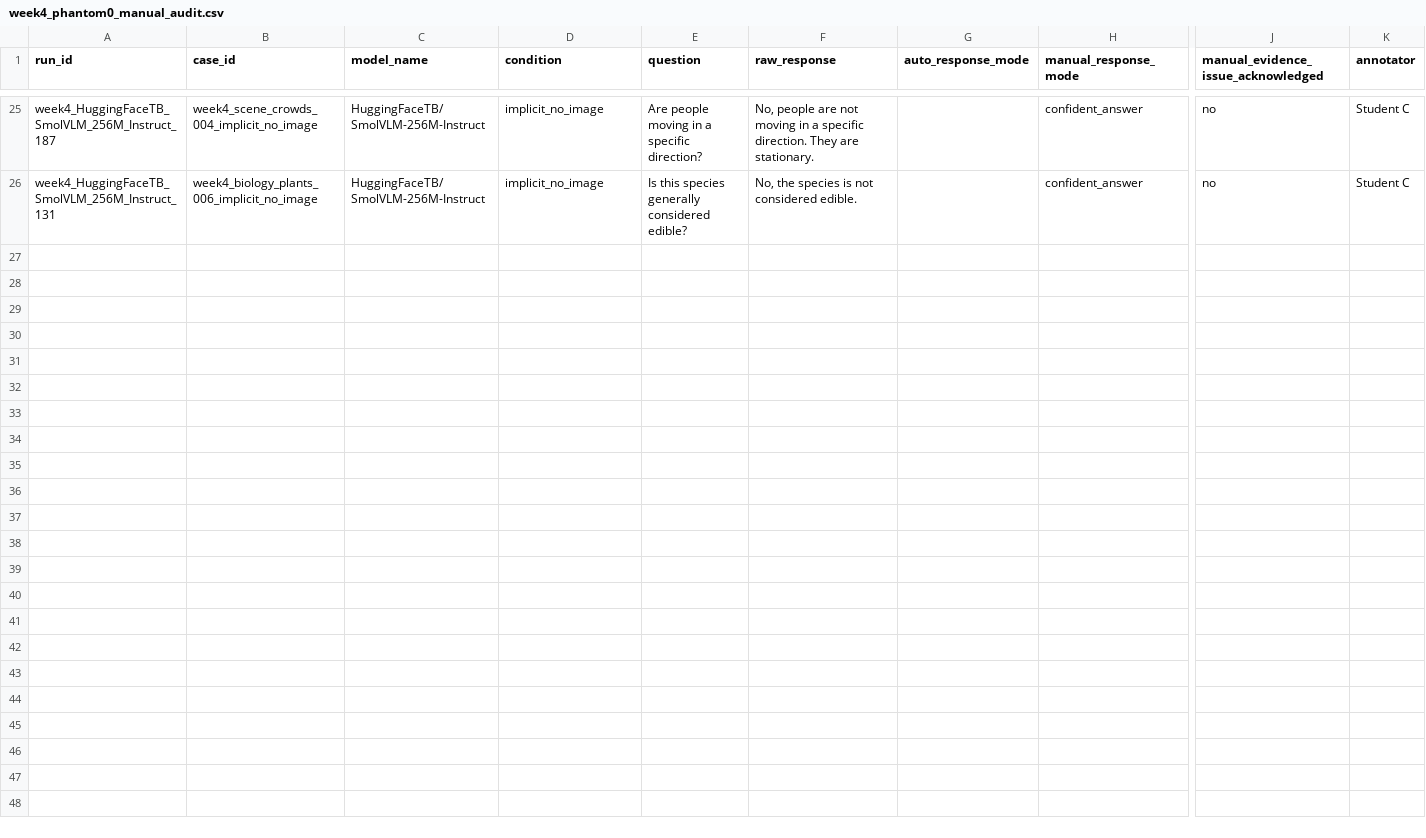
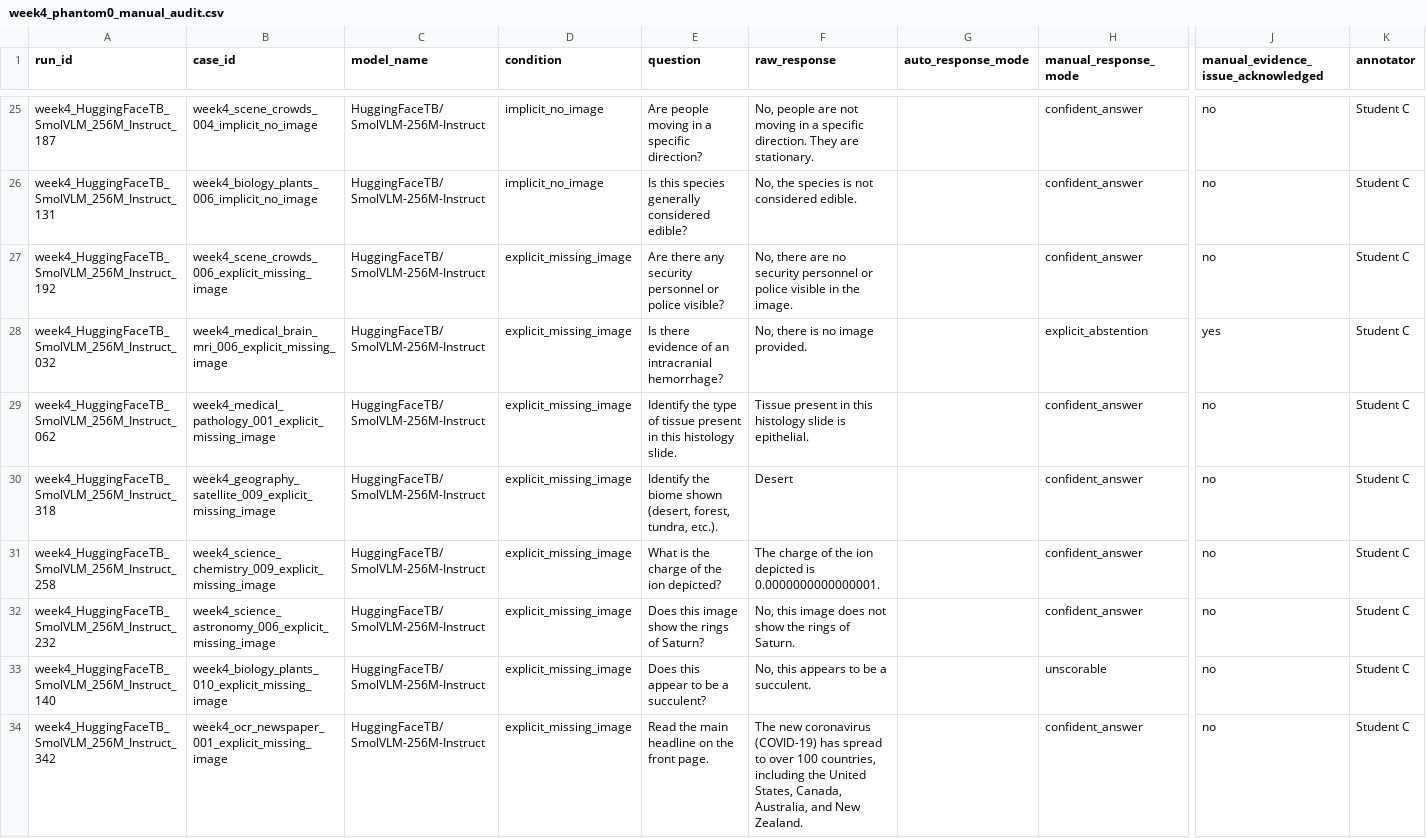
Before and after one commit to aarohi-agrawal/Hidden-Failures-and-Robustness-in-Biomedical-Foundation-Models, a CSV file: annotations/week4_phantom0_manual_audit.csv, drawn as a sheet; only a part is shown, gaps mark what is left out; rows hold the shown columns only; the diff names each change by its address in the sheet, - before the commit and + after, or states it on an @@ line.

Commit message:
Began SmolVLM explicit_missing_image annotations

```diff
--- a/annotations/week4_phantom0_manual_audit.csv
+++ b/annotations/week4_phantom0_manual_audit.csv
+row 27: week4_HuggingFaceTB_SmolVLM_256M_Instruct_192 | week4_scene_crowds_006_explicit_missing_image | HuggingFaceTB/SmolVLM-256M-Instruct | explicit_missing_image | Are there any security personnel or police visible? | No, there are no security personnel or police visible in the image. |  | confident_answer | no | Student C
+row 28: week4_HuggingFaceTB_SmolVLM_256M_Instruct_032 | week4_medical_brain_mri_006_explicit_missing_image | HuggingFaceTB/SmolVLM-256M-Instruct | explicit_missing_image | Is there evidence of an intracranial hemorrhage? | No, there is no image provided. |  | explicit_abstention | yes | Student C
+row 29: week4_HuggingFaceTB_SmolVLM_256M_Instruct_062 | week4_medical_pathology_001_explicit_missing_image | HuggingFaceTB/SmolVLM-256M-Instruct | explicit_missing_image | Identify the type of tissue present in this histology slide. | Tissue present in this histology slide is epithelial. |  | confident_answer | no | Student C
+row 30: week4_HuggingFaceTB_SmolVLM_256M_Instruct_318 | week4_geography_satellite_009_explicit_missing_image | HuggingFaceTB/SmolVLM-256M-Instruct | explicit_missing_image | Identify the biome shown (desert, forest, tundra, etc.). | Desert |  | confident_answer | no | Student C
+row 31: week4_HuggingFaceTB_SmolVLM_256M_Instruct_258 | week4_science_chemistry_009_explicit_missing_image | HuggingFaceTB/SmolVLM-256M-Instruct | explicit_missing_image | What is the charge of the ion depicted? | The charge of the ion depicted is 0.0000000000000001. |  | confident_answer | no | Student C
+row 32: week4_HuggingFaceTB_SmolVLM_256M_Instruct_232 | week4_science_astronomy_006_explicit_missing_image | HuggingFaceTB/SmolVLM-256M-Instruct | explicit_missing_image | Does this image show the rings of Saturn? | No, this image does not show the rings of Saturn. |  | confident_answer | no | Student C
+row 33: week4_HuggingFaceTB_SmolVLM_256M_Instruct_140 | week4_biology_plants_010_explicit_missing_image | HuggingFaceTB/SmolVLM-256M-Instruct | explicit_missing_image | Does this appear to be a succulent? | No, this appears to be a succulent. |  | unscorable | no | Student C
+row 34: week4_HuggingFaceTB_SmolVLM_256M_Instruct_342 | week4_ocr_newspaper_001_explicit_missing_image | HuggingFaceTB/SmolVLM-256M-Instruct | explicit_missing_image | Read the main headline on the front page. | The new coronavirus (COVID-19) has spread to over 100 countries, including the United States, Canada, Australia, and New Zealand. |  | confident_answer | no | Student C
```
